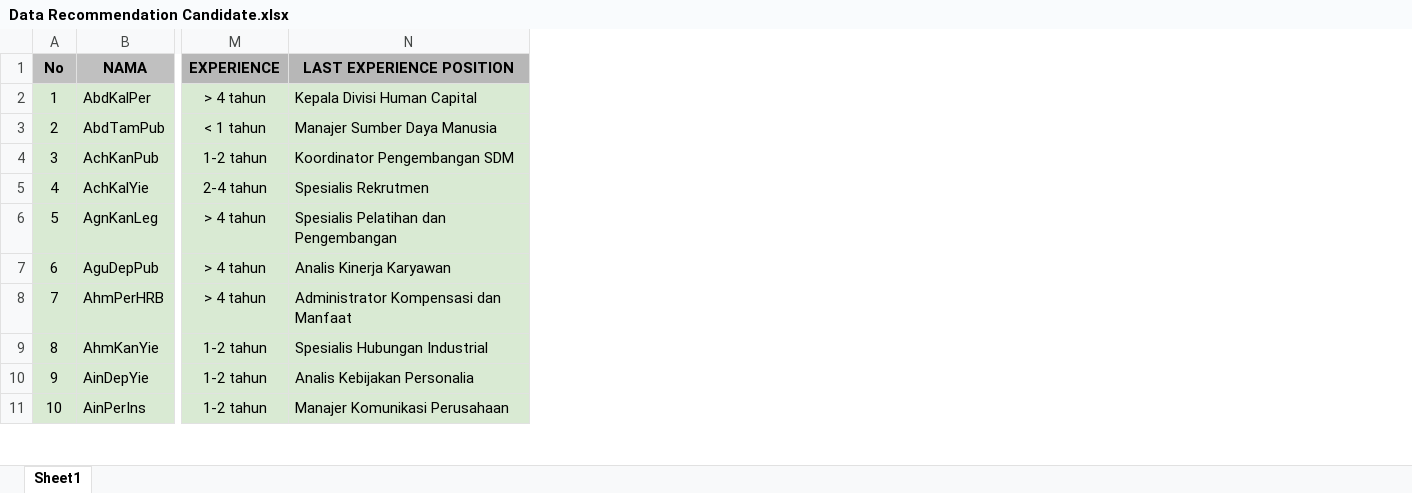
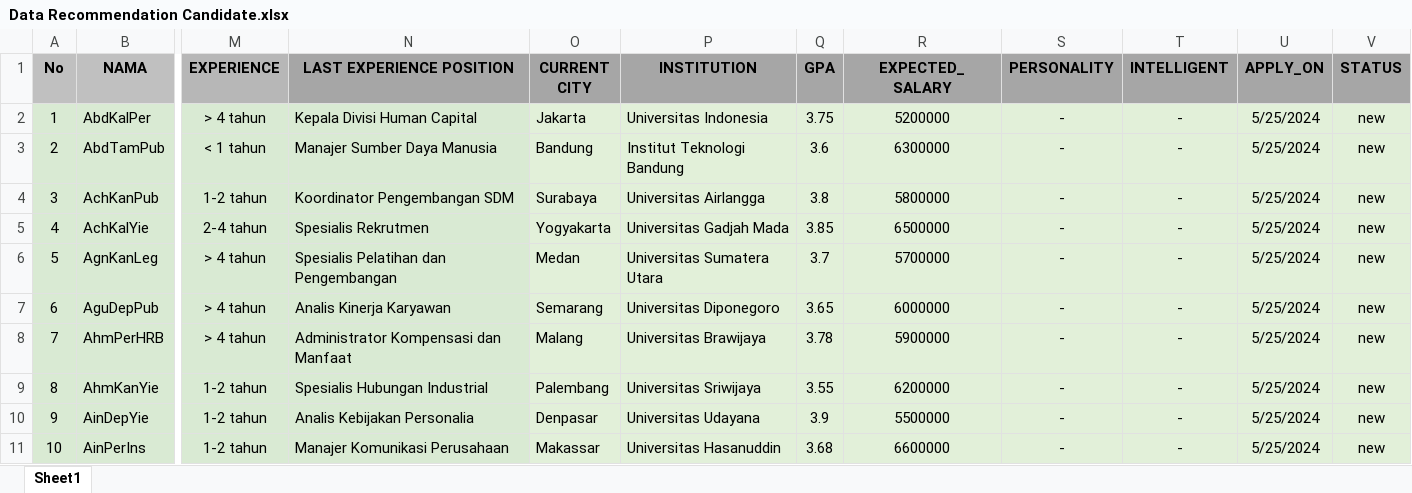
Before and after one commit to hizidha/candidate-recommendation-ui, an Excel workbook: data/Data Recommendation Candidate.xlsx, sheet Sheet1, drawn as a sheet; only a part is shown, gaps mark what is left out; values as stored, in another font and other column widths than the file's, no borders; the diff names each change by its address in the sheet, - before the commit and + after, or states it on an @@ line.

Commit message:
update data excel

```diff
--- a/data/Data Recommendation Candidate.xlsx (sheet Sheet1)
+++ b/data/Data Recommendation Candidate.xlsx (sheet Sheet1)
+column O (CURRENT CITY), rows 2-11: Jakarta | Bandung | Surabaya | Yogyakarta | Medan | Semarang | Malang | Palembang | Denpasar | Makassar
+column P (INSTITUTION), rows 2-11: Universitas Indonesia | Institut Teknologi Bandung | Universitas Airlangga | Universitas Gadjah Mada | Universitas Sumatera Utara | Universitas Diponegoro | Universitas Brawijaya | Universitas Sriwijaya | Universitas Udayana | Universitas Hasanuddin
+column Q (GPA), rows 2-11: 3.75 | 3.6 | 3.8 | 3.85 | 3.7 | 3.65 | 3.78 | 3.55 | 3.9 | 3.68
+column R (EXPECTED_SALARY), rows 2-11: 5200000 | 6300000 | 5800000 | 6500000 | 5700000 | 6000000 | 5900000 | 6200000 | 5500000 | 6600000
+column S (PERSONALITY), rows 2-11: all -
+column T (INTELLIGENT), rows 2-11: all -
+column U (APPLY_ON), rows 2-11: all 5/25/2024
+column V (STATUS), rows 2-11: all new
```
